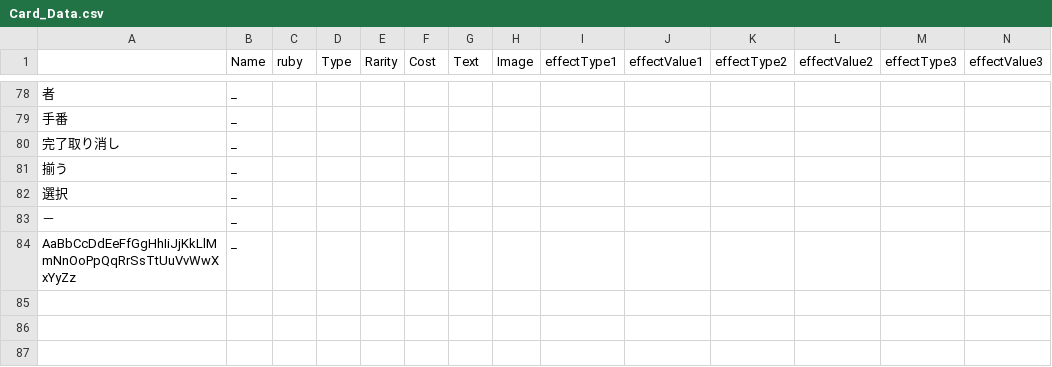
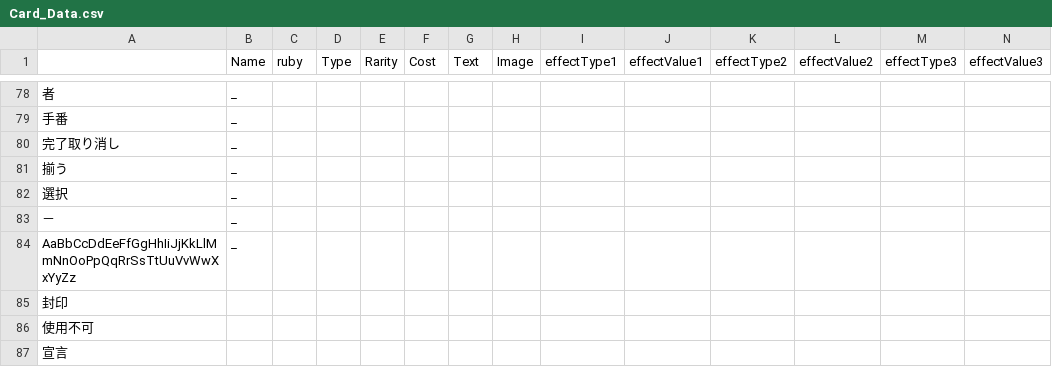
Before and after one commit to sca-yuki-motobe22csc0018/DuoFortuneONE, a CSV file: Assets/StreamingAssets/Card_Data.csv, drawn as a sheet; only a part is shown, gaps mark what is left out; rows hold the shown columns only; the diff names each change by its address in the sheet, - before the commit and + after, or states it on an @@ line.

```diff
--- a/Assets/StreamingAssets/Card_Data.csv
+++ b/Assets/StreamingAssets/Card_Data.csv
+row 85: 封印
+row 86: 使用不可
+row 87: 宣言
```
Also changed, not shown: Assets/StreamingAssets/Card_Data_beta.csv, 14 other files.
